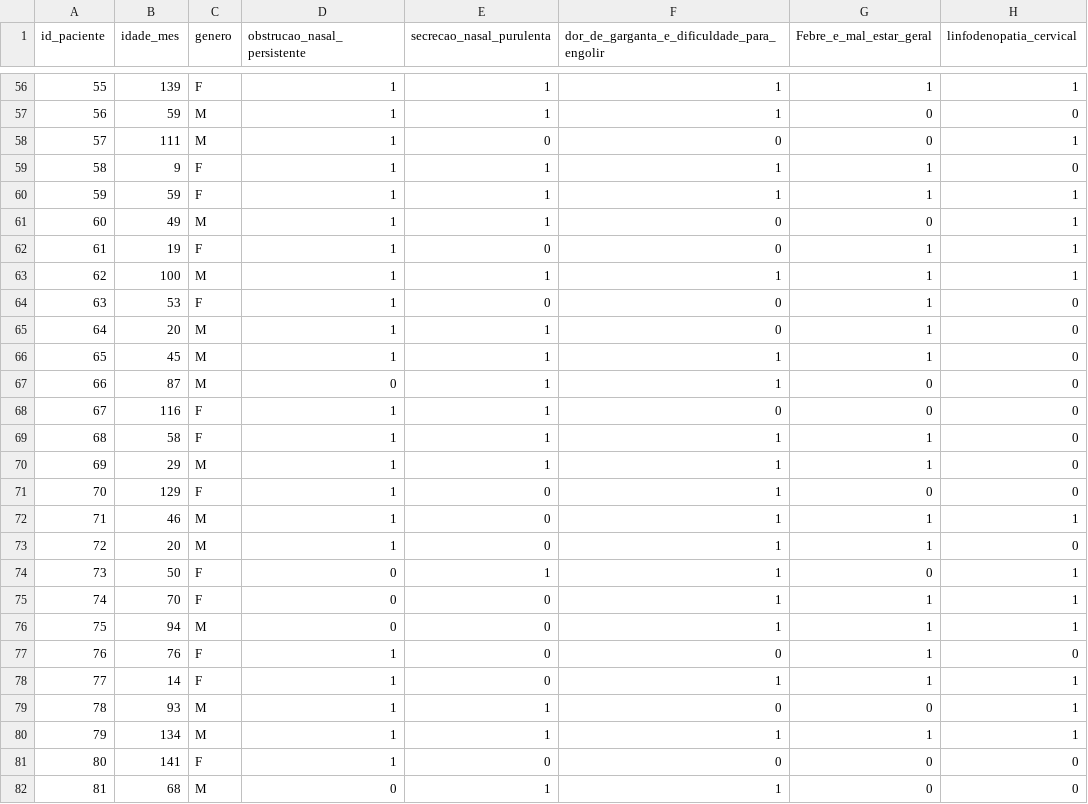
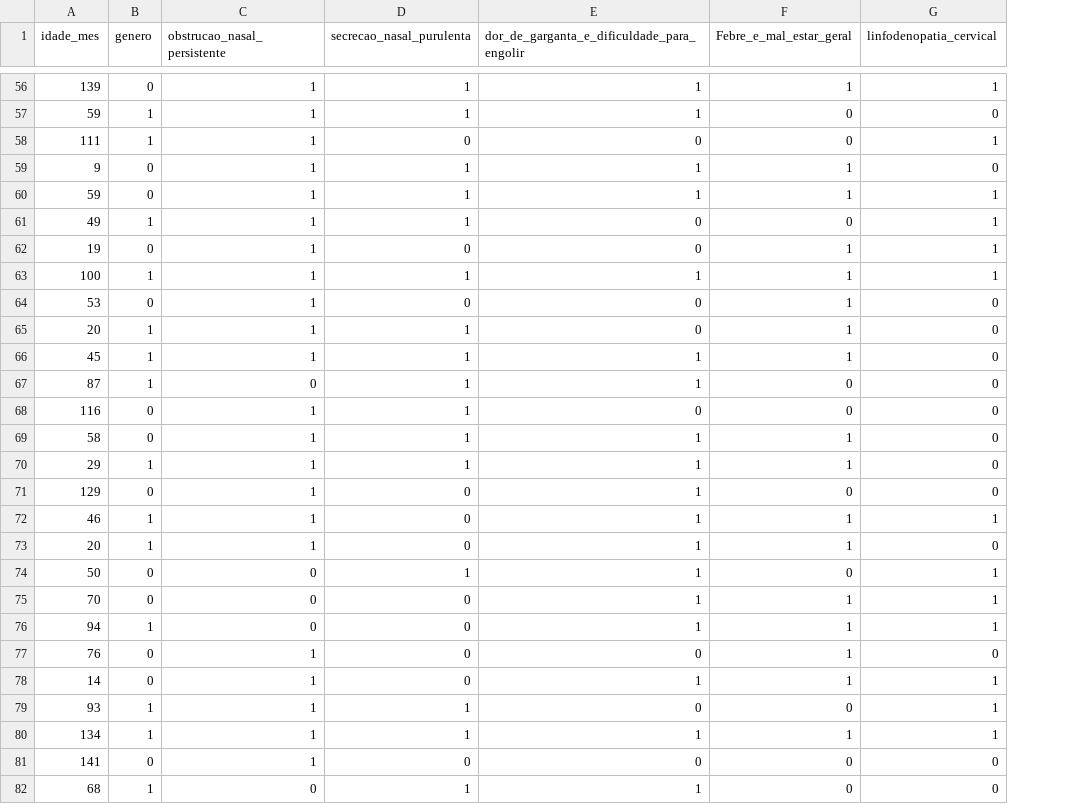
Before and after one commit to Edgar-Del/adenoiditeML-backend, a CSV file: data/raw/dataset.csv, drawn as a sheet; only a part is shown, gaps mark what is left out; removed rows and columns are numbered as before the commit, all else as after; the diff covers the shown part only; the diff names each change by its address in the sheet, - before the commit and + after, or states it on an @@ line.

```diff
--- a/data/raw/dataset.csv
+++ b/data/raw/dataset.csv
-column A (id_paciente), rows 56-82: 55 | 56 | 57 | 58 | 59 | 60 | 61 | 62 | 63 | 64 | 65 | 66 | 67 | 68 | 69 | 70 | 71 | 72 | 73 | 74 | 75 | 76 | 77 | 78 | 79 | 80 | 81
-B56 (genero): F
+B56 (genero): 0
-B57:B58 (genero): M
+B57:B58 (genero): 1
-B59:B60 (genero): F
+B59:B60 (genero): 0
-B61 (genero): M
+B61 (genero): 1
-B62 (genero): F
+B62 (genero): 0
-B63 (genero): M
+B63 (genero): 1
-B64 (genero): F
+B64 (genero): 0
-B65:B67 (genero): M
+B65:B67 (genero): 1
-B68:B69 (genero): F
+B68:B69 (genero): 0
-B70 (genero): M
+B70 (genero): 1
-B71 (genero): F
+B71 (genero): 0
-B72:B73 (genero): M
+B72:B73 (genero): 1
-B74:B75 (genero): F
+B74:B75 (genero): 0
-B76 (genero): M
+B76 (genero): 1
-B77:B78 (genero): F
+B77:B78 (genero): 0
-B79:B80 (genero): M
+B79:B80 (genero): 1
-B81 (genero): F
+B81 (genero): 0
-B82 (genero): M
+B82 (genero): 1
```
Also changed, not shown: 123 edited cells elsewhere in this file, 9 other files.
